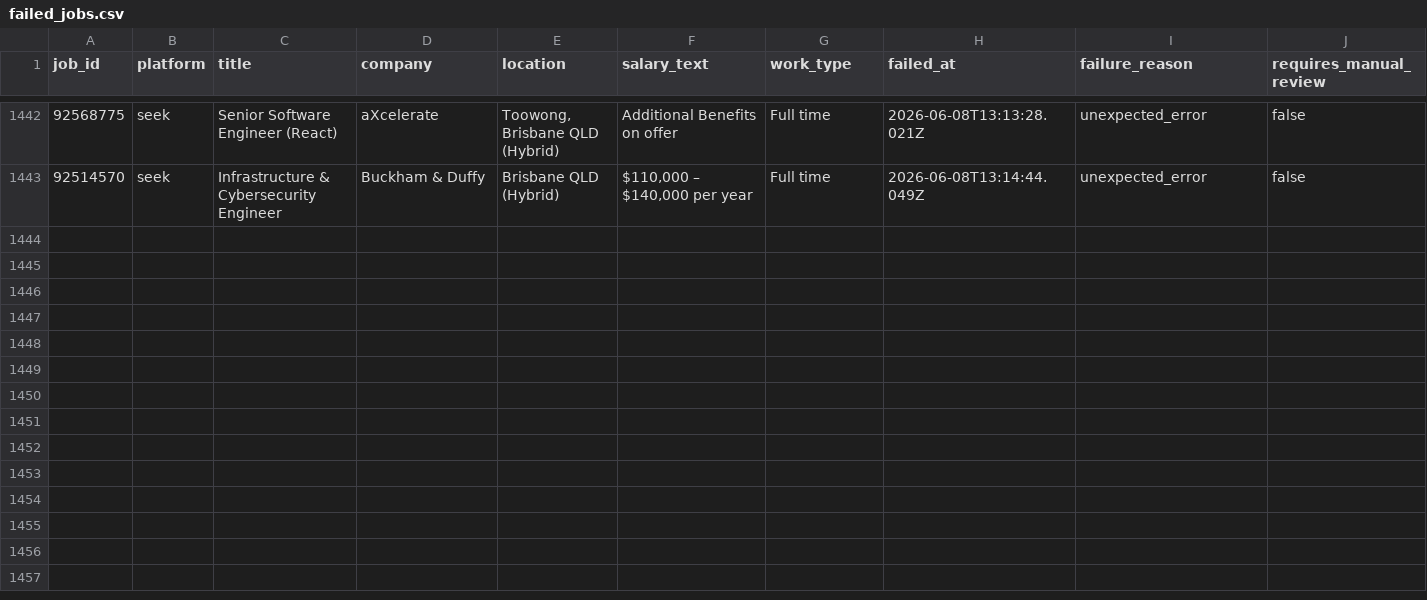
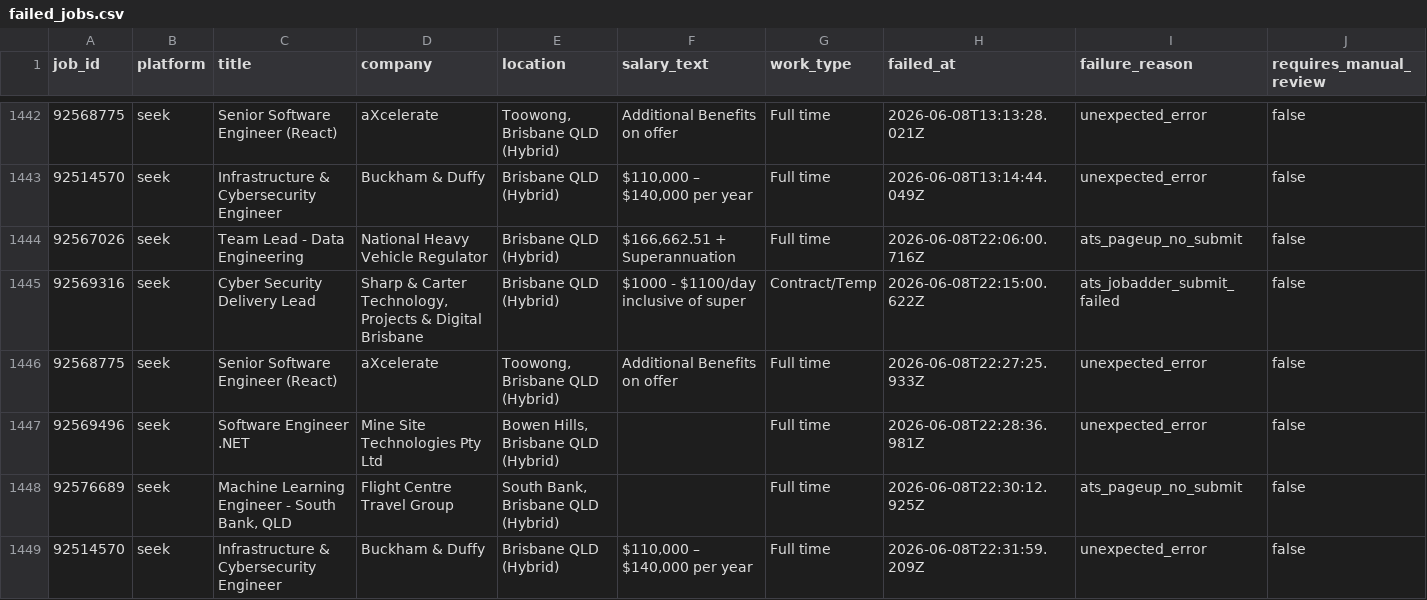
Before and after one commit to mohdrumman1/seek-automation, a CSV file: data/failed_jobs.csv, drawn as a sheet; only a part is shown, gaps mark what is left out; rows hold the shown columns only; the diff names each change by its address in the sheet, - before the commit and + after, or states it on an @@ line.

Commit message:
bot: update data [skip ci]

```diff
--- a/data/failed_jobs.csv
+++ b/data/failed_jobs.csv
+row 1444: 92567026 | seek | Team Lead - Data Engineering | National Heavy Vehicle Regulator | Brisbane QLD (Hybrid) | $166,662.51 + Superannuation | Full time | 2026-06-08T22:06:00.716Z | ats_pageup_no_submit | false
+row 1445: 92569316 | seek | Cyber Security Delivery Lead | Sharp & Carter Technology, Projects & Digital Brisbane | Brisbane QLD (Hybrid) | $1000 - $1100/day inclusive of super | Contract/Temp | 2026-06-08T22:15:00.622Z | ats_jobadder_submit_failed | false
+row 1446: 92568775 | seek | Senior Software Engineer (React) | aXcelerate | Toowong, Brisbane QLD (Hybrid) | Additional Benefits on offer | Full time | 2026-06-08T22:27:25.933Z | unexpected_error | false
+row 1447: 92569496 | seek | Software Engineer .NET | Mine Site Technologies Pty Ltd | Bowen Hills, Brisbane QLD (Hybrid) |  | Full time | 2026-06-08T22:28:36.981Z | unexpected_error | false
+row 1448: 92576689 | seek | Machine Learning Engineer - South Bank, QLD | Flight Centre Travel Group | South Bank, Brisbane QLD (Hybrid) |  | Full time | 2026-06-08T22:30:12.925Z | ats_pageup_no_submit | false
+row 1449: 92514570 | seek | Infrastructure & Cybersecurity Engineer | Buckham & Duffy | Brisbane QLD (Hybrid) | $110,000 – $140,000 per year | Full time | 2026-06-08T22:31:59.209Z | unexpected_error | false
```
Also changed, not shown: data/applications.csv, data/runs.csv, 3 other files.
